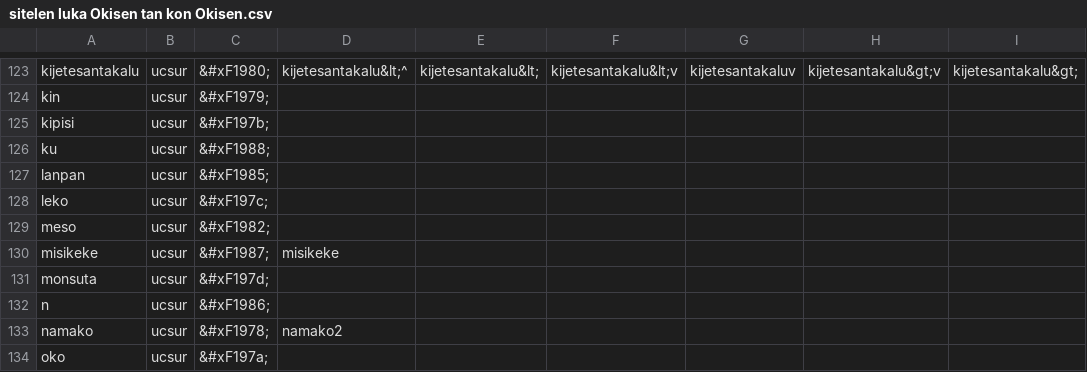
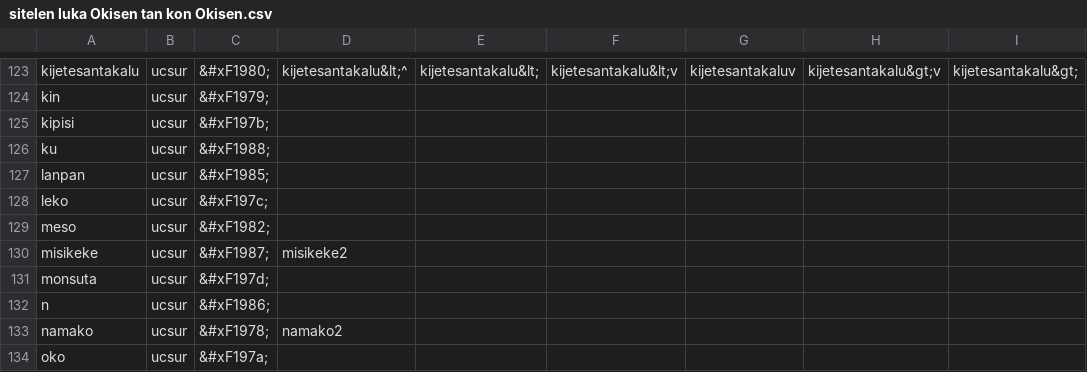
Before and after one commit to RetSamys/toki-pona-glyphs, a CSV file: sona/glyphs/sitelen luka Okisen tan kon Okisen.csv, drawn as a sheet; only a part is shown, gaps mark what is left out; the diff names each change by its address in the sheet, - before the commit and + after, or states it on an @@ line.

Commit message:
Update sitelen luka Okisen tan kon Okisen.csv

```diff
--- a/sona/glyphs/sitelen luka Okisen tan kon Okisen.csv
+++ b/sona/glyphs/sitelen luka Okisen tan kon Okisen.csv
-D130: misikeke
+D130: misikeke2
```
